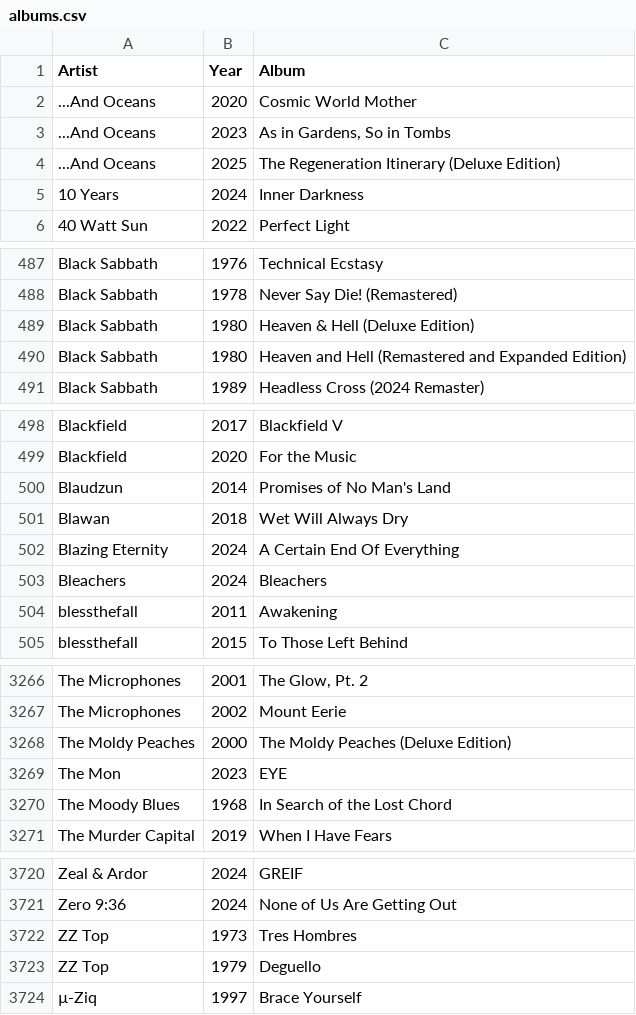
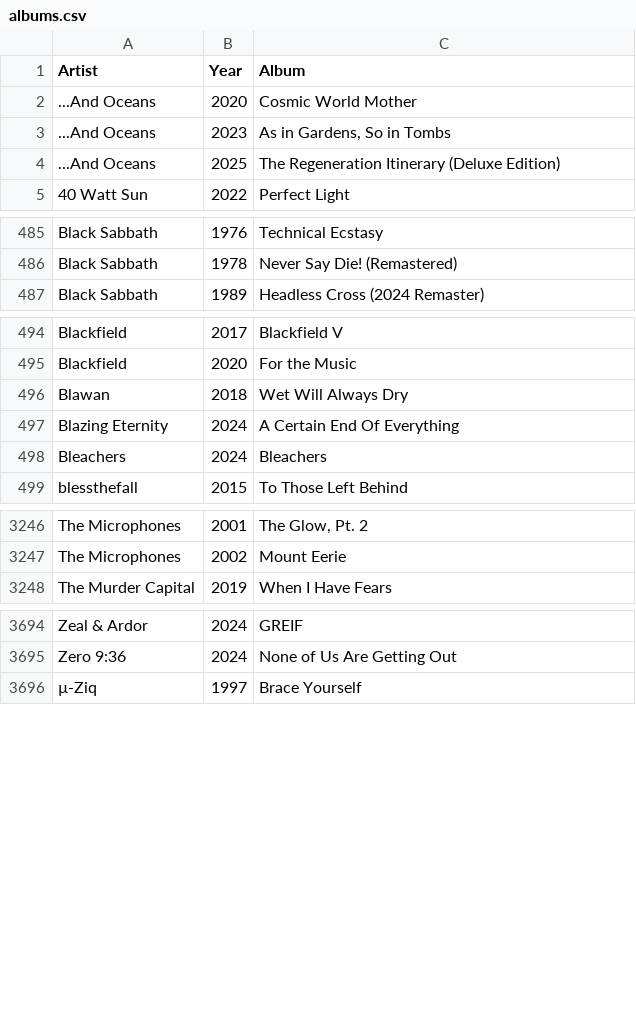
Before and after one commit to ceth-x86/beatmap-clojure, a CSV file: resources/catalog/albums.csv, drawn as a sheet; only a part is shown, gaps mark what is left out; the diff covers the shown part only; the diff names each change by its address in the sheet, - before the commit and + after, or states it on an @@ line.

Commit message:
Remove outdated album entries from albums.csv to streamline the music catalog. This update enhances relevance by eliminating entries for artists such as Black Sabbath, Coal Chamber, and others, while maintaining existing data for current artists.

```diff
--- a/resources/catalog/albums.csv
+++ b/resources/catalog/albums.csv
-row 5: 10 Years | 2024 | Inner Darkness
-row 489: Black Sabbath | 1980 | Heaven & Hell (Deluxe Edition)
-row 490: Black Sabbath | 1980 | Heaven and Hell (Remastered and Expanded Edition)
-row 500: Blaudzun | 2014 | Promises of No Man's Land
-row 504: blessthefall | 2011 | Awakening
-row 3268: The Moldy Peaches | 2000 | The Moldy Peaches (Deluxe Edition)
-row 3269: The Mon | 2023 | EYE
-row 3270: The Moody Blues | 1968 | In Search of the Lost Chord
-row 3722: ZZ Top | 1973 | Tres Hombres
-row 3723: ZZ Top | 1979 | Deguello
```
Also changed, not shown: 18 removed rows elsewhere in this file.
